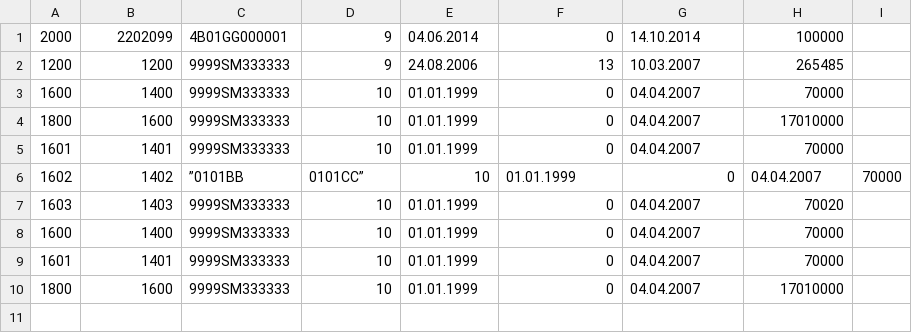
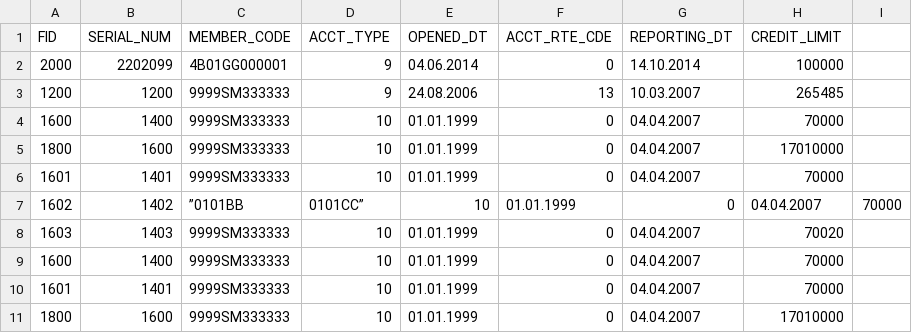
Before and after one commit to romanunkurov/testing-nbki, a CSV file: testfile.csv, drawn as a sheet.

```diff
--- a/testfile.csv
+++ b/testfile.csv
@@ -1 +1,2 @@
+FID;SERIAL_NUM;MEMBER_CODE;ACCT_TYPE;OPENED_DT;ACCT_RTE_CDE;REPORTING_DT;CREDIT_LIMIT
 2000;2202099;4B01GG000001;9;04.06.2014;0;14.10.2014;100000
```
Also changed, not shown: 1 other file.
